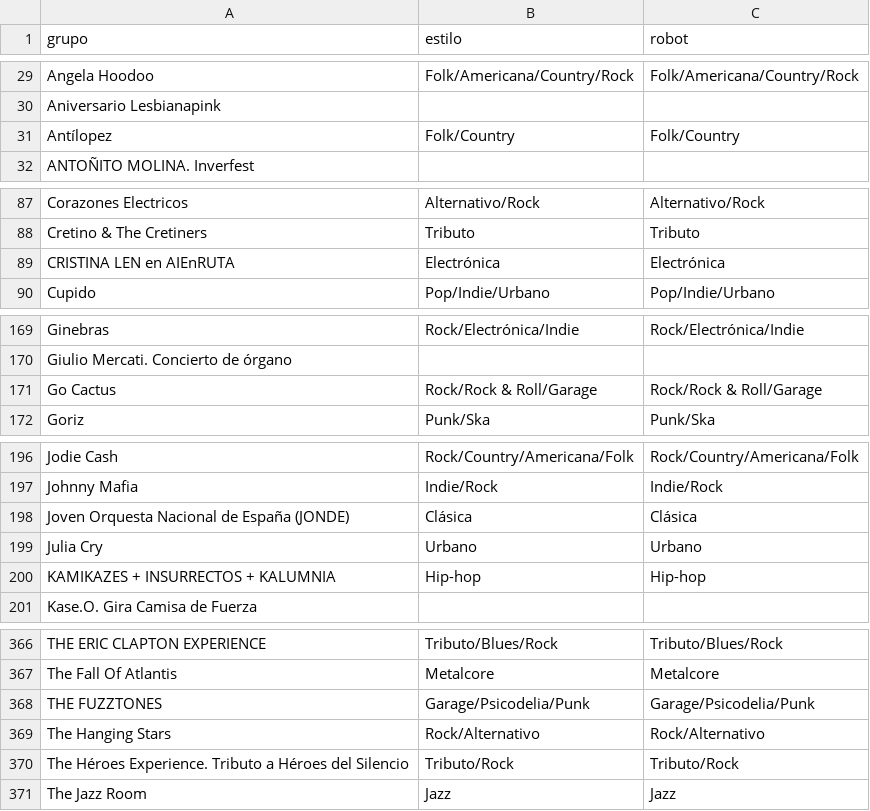
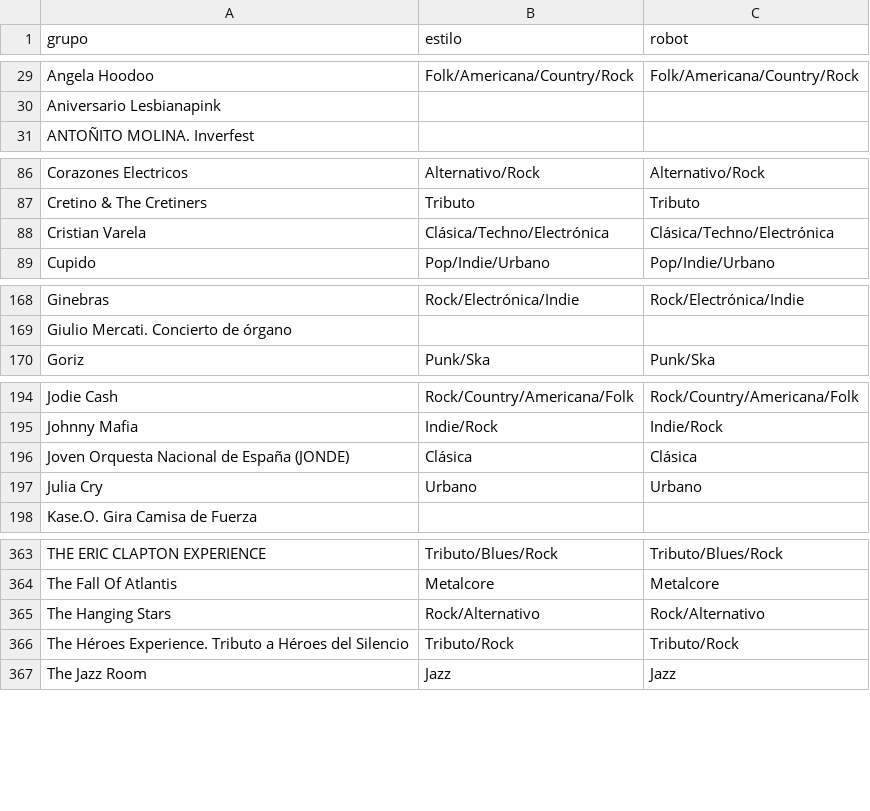
Before and after one commit to aalbae/zgz-datos, a CSV file: estilos.csv, drawn as a sheet; only a part is shown, gaps mark what is left out; removed rows and columns are numbered as before the commit, all else as after; the diff covers the shown part only; the diff names each change by its address in the sheet, - before the commit and + after, or states it on an @@ line.

```diff
--- a/estilos.csv
+++ b/estilos.csv
-row 31: Antílopez | Folk/Country | Folk/Country
-row 89: CRISTINA LEN en AIEnRUTA | Electrónica | Electrónica
+row 88: Cristian Varela | Clásica/Techno/Electrónica | Clásica/Techno/Electrónica
-row 171: Go Cactus | Rock/Rock & Roll/Garage | Rock/Rock & Roll/Garage
-row 200: KAMIKAZES + INSURRECTOS + KALUMNIA | Hip-hop | Hip-hop
-row 368: THE FUZZTONES | Garage/Psicodelia/Punk | Garage/Psicodelia/Punk
```
Also changed, not shown: 1 added row and 1 removed row elsewhere in this file, conciertos.csv, 1 other file.
